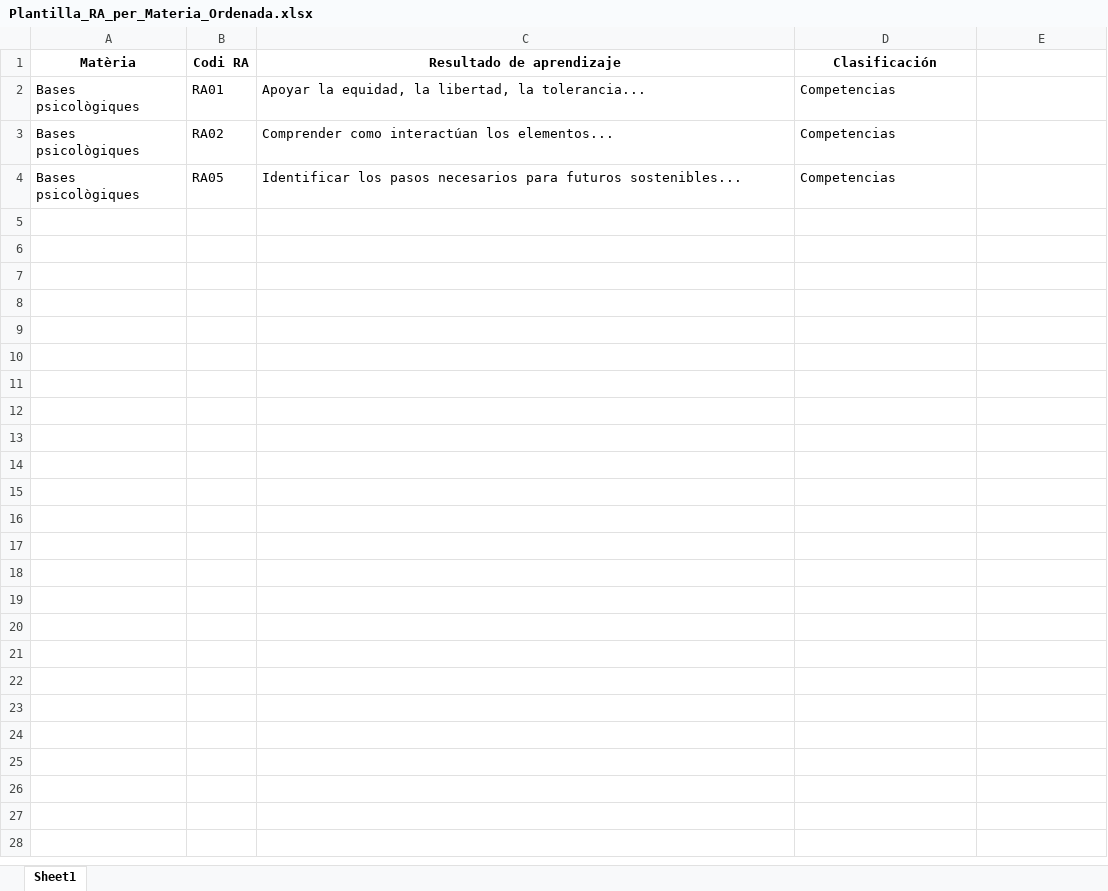
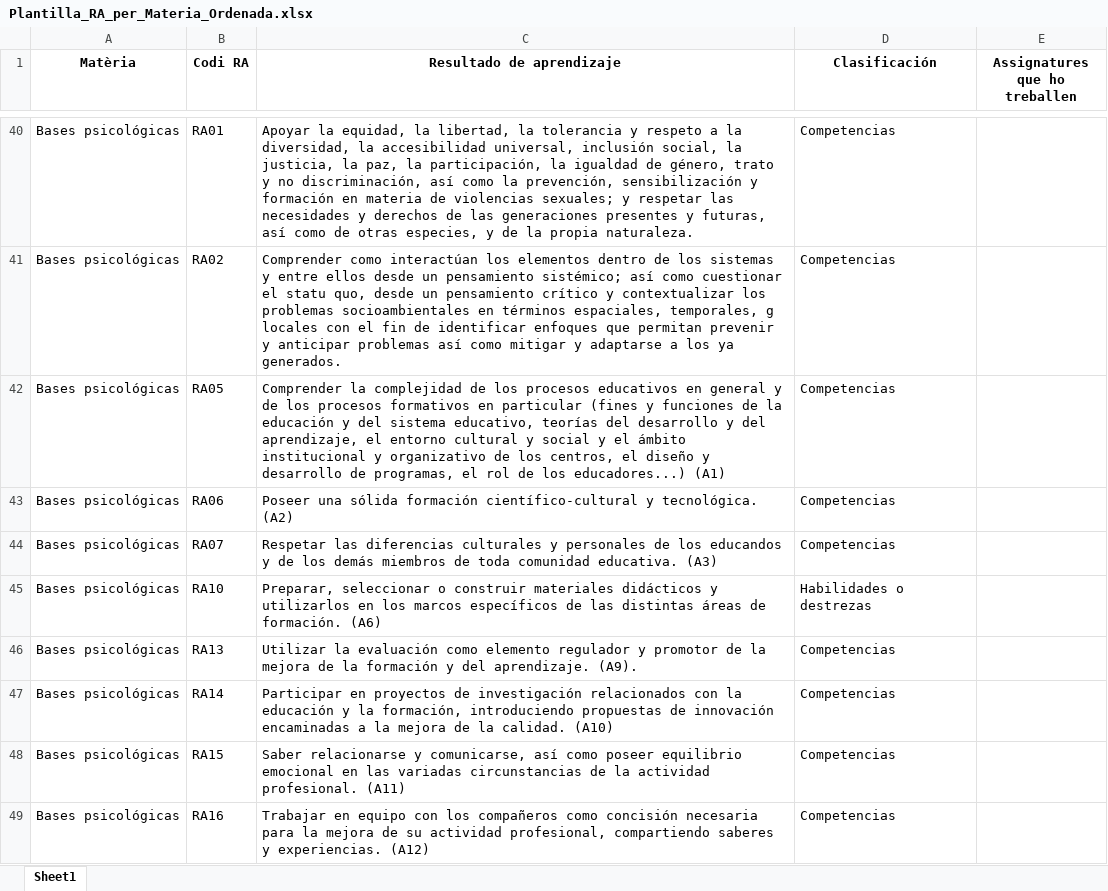
Before and after one commit to GalDornick/pedagogia, an Excel workbook: Plantilla_RA_per_Materia_Ordenada.xlsx, sheet Sheet1, drawn as a sheet; only a part is shown, gaps mark what is left out; values as stored, in another font and other column widths than the file's, no borders; addresses are those after the commit; the diff covers the shown part only; the diff names each change by its address in the sheet, - before the commit and + after, or states it on an @@ line.

```diff
--- a/Plantilla_RA_per_Materia_Ordenada.xlsx (sheet Sheet1)
+++ b/Plantilla_RA_per_Materia_Ordenada.xlsx (sheet Sheet1)
-E1: (empty)
+E1: Assignatures que ho treballen
-A40:A42 (Matèria): Bases psicològiques
+A40:A42 (Matèria): Bases psicológicas
-C40 (Resultado de aprendizaje): …libertad, la tolerancia...
+C40 (Resultado de aprendizaje): …libertad, la tolerancia y respeto a la diversidad, la accesibilidad universal, inclusión social, la justicia, la paz, la participación, la igualdad de género, trato y no discriminación, así como la prevención, sensibilización y formación en materia de violencias sexuales; y respetar las necesidades y derechos de las generaciones presentes y futuras, así como de otras especies, y de la propia naturaleza.
-C41 (Resultado de aprendizaje): …interactúan los elementos...
+C41 (Resultado de aprendizaje): …interactúan los elementos dentro de los sistemas y entre ellos desde un pensamiento sistémico; así como cuestionar el statu quo, desde un pensamiento crítico y contextualizar los problemas socioambientales en términos espaciales, temporales, g locales con el fin de identificar enfoques que permitan prevenir y anticipar problemas así como mitigar y adaptarse a los ya generados.
-C42 (Resultado de aprendizaje): Identificar los pasos necesarios para futuros sostenibles...
+C42 (Resultado de aprendizaje): Comprender la complejidad de los procesos educativos en general y de los procesos formativos en particular (fines y funciones de la educación y del sistema educativo, teorías del desarrollo y del aprendizaje, el entorno cultural y social y el ámbito institucional y organizativo de los centros, el diseño y desarrollo de programas, el rol de los educadores...) (A1)
+row 43: Bases psicológicas | RA06 | Poseer una sólida formación científico-cultural y tecnológica. (A2) | Competencias
+row 44: Bases psicológicas | RA07 | Respetar las diferencias culturales y personales de los educandos y de los demás miembros de toda comunidad educativa. (A3) | Competencias
+row 45: Bases psicológicas | RA10 | Preparar, seleccionar o construir materiales didácticos y utilizarlos en los marcos específicos de las distintas áreas de formación. (A6) | Habilidades o destrezas
+row 46: Bases psicológicas | RA13 | Utilizar la evaluación como elemento regulador y promotor de la mejora de la formación y del aprendizaje. (A9). | Competencias
+row 47: Bases psicológicas | RA14 | Participar en proyectos de investigación relacionados con la educación y la formación, introduciendo propuestas de innovación encaminadas a la mejora de la calidad. (A10) | Competencias
+row 48: Bases psicológicas | RA15 | Saber relacionarse y comunicarse, así como poseer equilibrio emocional en las variadas circunstancias de la actividad profesional. (A11) | Competencias
+row 49: Bases psicológicas | RA16 | Trabajar en equipo con los compañeros como concisión necesaria para la mejora de su actividad profesional, compartiendo saberes y experiencias. (A12) | Competencias
```
Also changed, not shown: 228 added rows elsewhere in this sheet, Assignatures_per_Materia.xlsx, 1 other file.
